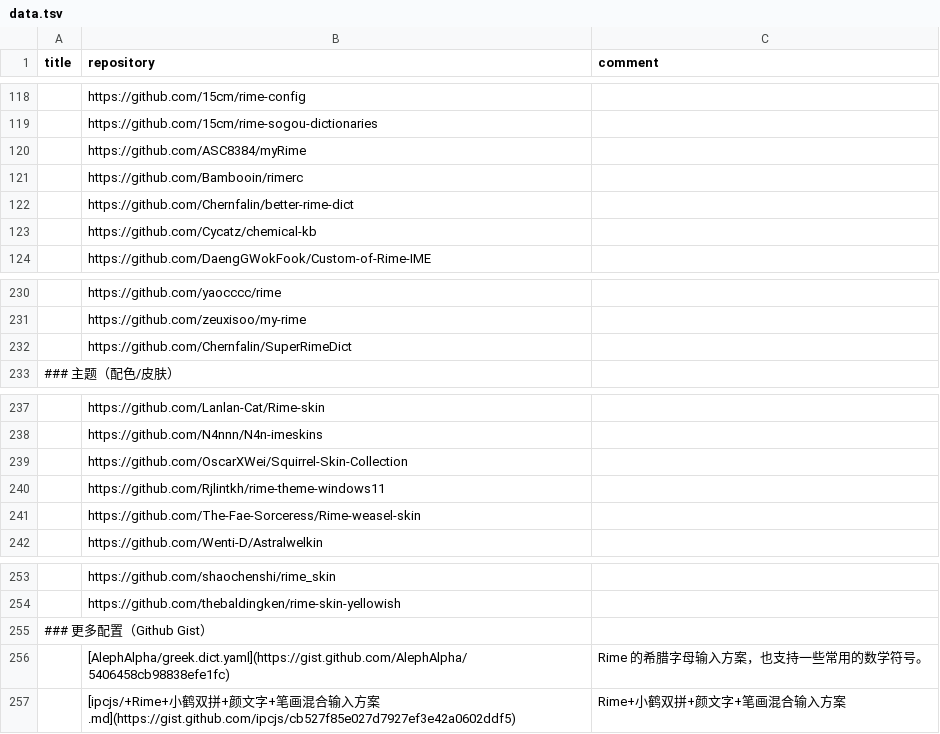
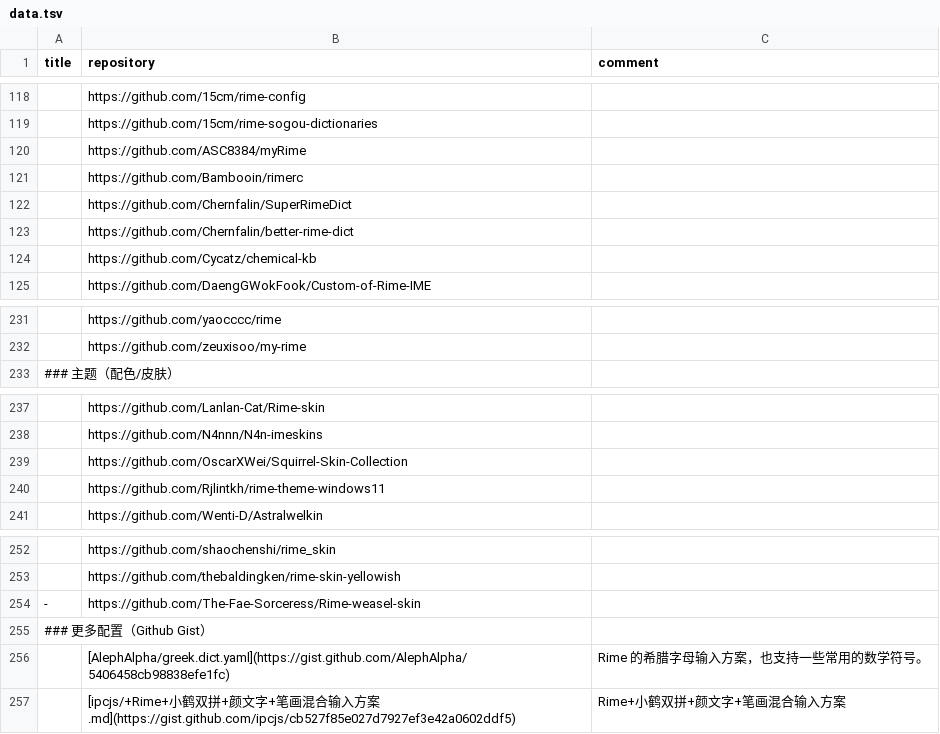
Before and after one commit to hantang/rime-list, a TSV file: data.tsv, drawn as a sheet; only a part is shown, gaps mark what is left out.

```diff
--- a/data.tsv
+++ b/data.tsv
@@ -121,2 +121,3 @@ title	repository	comment
 	https://github.com/Bambooin/rimerc	
+	https://github.com/Chernfalin/SuperRimeDict	
 	https://github.com/Chernfalin/better-rime-dict	
@@ -231,3 +232,2 @@ title	repository	comment
 	https://github.com/zeuxisoo/my-rime	
-	https://github.com/Chernfalin/SuperRimeDict	
 ### 主题（配色/皮肤）		
@@ -240,3 +240,2 @@ title	repository	comment
 	https://github.com/Rjlintkh/rime-theme-windows11	
-	https://github.com/The-Fae-Sorceress/Rime-weasel-skin	
 	https://github.com/Wenti-D/Astralwelkin	
@@ -254,2 +253,3 @@ title	repository	comment
 	https://github.com/thebaldingken/rime-skin-yellowish	
+-	https://github.com/The-Fae-Sorceress/Rime-weasel-skin	
 ### 更多配置（Github Gist）		
```
Also changed, not shown: 1 other file.
